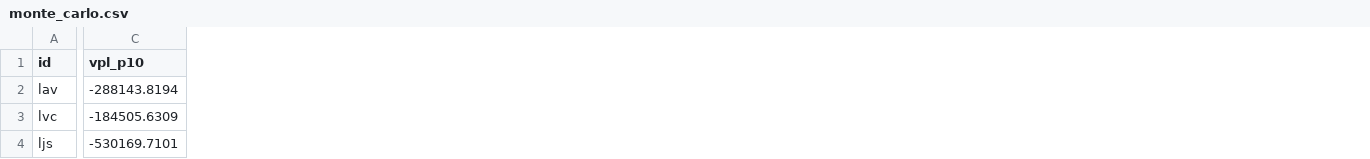
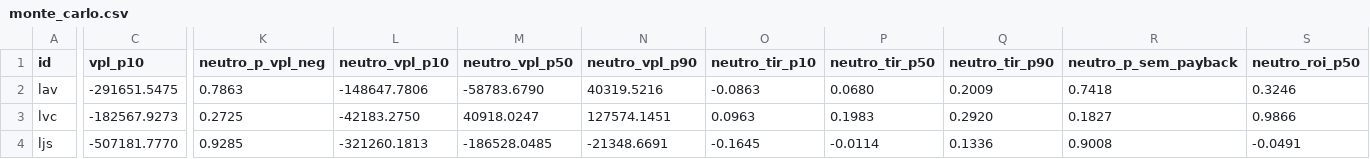
Before and after one commit to vagnervelho/Meus-experimentos, a CSV file: Business Case Negócios Autônomos/triagem/resultados/monte_carlo.csv, drawn as a sheet; only a part is shown, gaps mark what is left out; the diff covers the shown part only; the diff names each change by its address in the sheet, - before the commit and + after, or states it on an @@ line.

```diff
--- a/Business Case Negócios Autônomos/triagem/resultados/monte_carlo.csv
+++ b/Business Case Negócios Autônomos/triagem/resultados/monte_carlo.csv
+column K (neutro_p_vpl_neg), rows 2-4: 0.7863 | 0.2725 | 0.9285
+column L (neutro_vpl_p10), rows 2-4: -148647.7806 | -42183.2750 | -321260.1813
+column M (neutro_vpl_p50), rows 2-4: -58783.6790 | 40918.0247 | -186528.0485
+column N (neutro_vpl_p90), rows 2-4: 40319.5216 | 127574.1451 | -21348.6691
+column O (neutro_tir_p10), rows 2-4: -0.0863 | 0.0963 | -0.1645
+column P (neutro_tir_p50), rows 2-4: 0.0680 | 0.1983 | -0.0114
+column Q (neutro_tir_p90), rows 2-4: 0.2009 | 0.2920 | 0.1336
+column R (neutro_p_sem_payback), rows 2-4: 0.7418 | 0.1827 | 0.9008
+column S (neutro_roi_p50), rows 2-4: 0.3246 | 0.9866 | -0.0491
-C2 (vpl_p10): -288143.8194
+C2 (vpl_p10): -291651.5475
-C3 (vpl_p10): -184505.6309
+C3 (vpl_p10): -182567.9273
-C4 (vpl_p10): -530169.7101
+C4 (vpl_p10): -507181.7770
```
Also changed, not shown: 1 added row and 104 edited cells elsewhere in this file, Business Case Negócios Autônomos/triagem/resultados/base.csv, Business Case Negócios Autônomos/triagem/resultados/estresse.csv, 11 other files.
